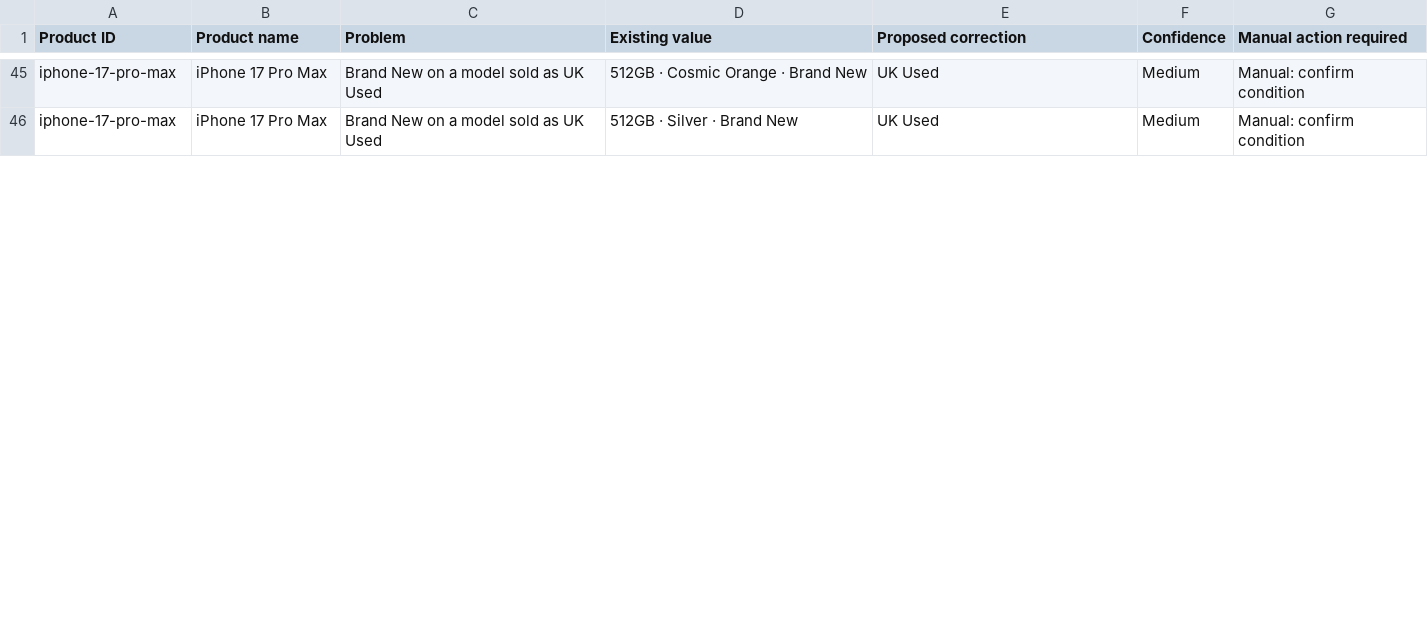
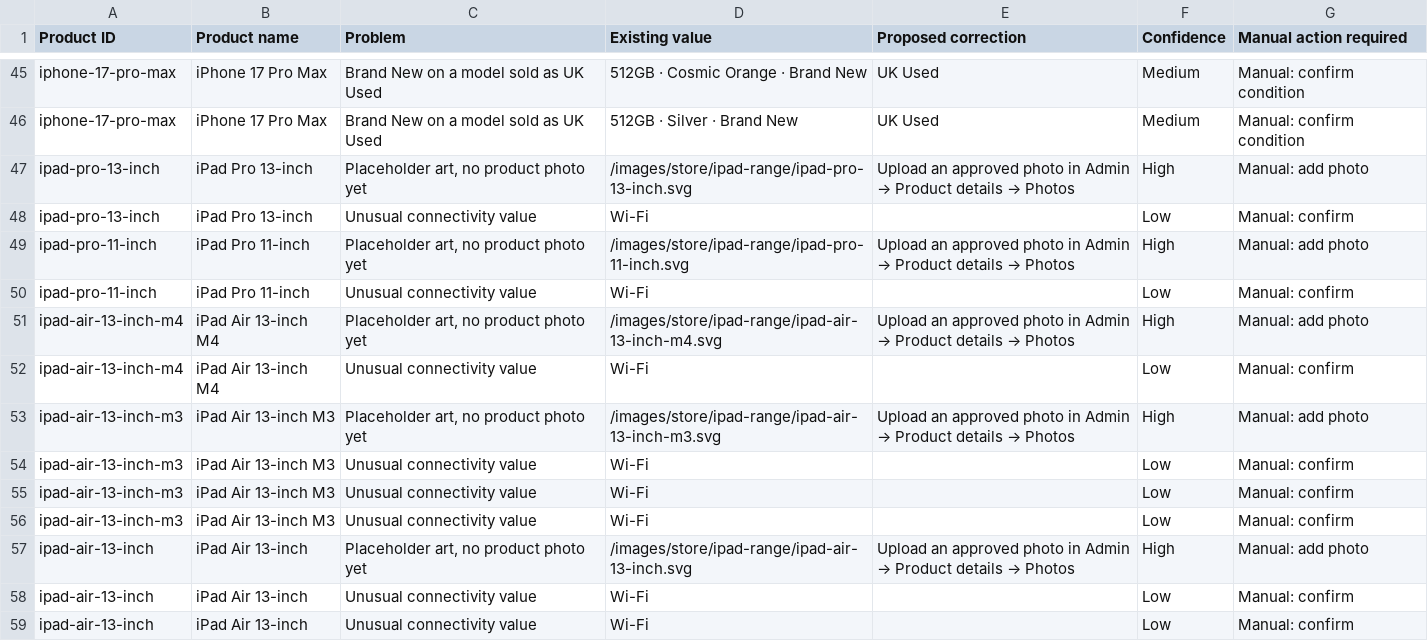
Before and after one commit to MICHEALSHOE2000/mikeegagdget, a CSV file: docs/catalogue-audit.csv, drawn as a sheet; only a part is shown, gaps mark what is left out; the diff covers the shown part only.

```diff
--- a/docs/catalogue-audit.csv
+++ b/docs/catalogue-audit.csv
@@ -46 +46,14 @@
 "iphone-17-pro-max","iPhone 17 Pro Max","Brand New on a model sold as UK Used","512GB · Silver · Brand New","UK Used","Medium","Manual: confirm condition"
+"ipad-pro-13-inch","iPad Pro 13-inch","Placeholder art, no product photo yet","/images/store/ipad-range/ipad-pro-13-inch.svg","Upload an approved photo in Admin → Product details → Photos","High","Manual: add photo"
+"ipad-pro-13-inch","iPad Pro 13-inch","Unusual connectivity value","Wi-Fi","","Low","Manual: confirm"
+"ipad-pro-11-inch","iPad Pro 11-inch","Placeholder art, no product photo yet","/images/store/ipad-range/ipad-pro-11-inch.svg","Upload an approved photo in Admin → Product details → Photos","High","Manual: add photo"
+"ipad-pro-11-inch","iPad Pro 11-inch","Unusual connectivity value","Wi-Fi","","Low","Manual: confirm"
+"ipad-air-13-inch-m4","iPad Air 13-inch M4","Placeholder art, no product photo yet","/images/store/ipad-range/ipad-air-13-inch-m4.svg","Upload an approved photo in Admin → Product details → Photos","High","Manual: add photo"
+"ipad-air-13-inch-m4","iPad Air 13-inch M4","Unusual connectivity value","Wi-Fi","","Low","Manual: confirm"
+"ipad-air-13-inch-m3","iPad Air 13-inch M3","Placeholder art, no product photo yet","/images/store/ipad-range/ipad-air-13-inch-m3.svg","Upload an approved photo in Admin → Product details → Photos","High","Manual: add photo"
+"ipad-air-13-inch-m3","iPad Air 13-inch M3","Unusual connectivity value","Wi-Fi","","Low","Manual: confirm"
+"ipad-air-13-inch-m3","iPad Air 13-inch M3","Unusual connectivity value","Wi-Fi","","Low","Manual: confirm"
+"ipad-air-13-inch-m3","iPad Air 13-inch M3","Unusual connectivity value","Wi-Fi","","Low","Manual: confirm"
+"ipad-air-13-inch","iPad Air 13-inch","Placeholder art, no product photo yet","/images/store/ipad-range/ipad-air-13-inch.svg","Upload an approved photo in Admin → Product details → Photos","High","Manual: add photo"
+"ipad-air-13-inch","iPad Air 13-inch","Unusual connectivity value","Wi-Fi","","Low","Manual: confirm"
+"ipad-air-13-inch","iPad Air 13-inch","Unusual connectivity value","Wi-Fi","","Low","Manual: confirm"
```
Also changed, not shown: 12 added rows and 6 edited cells elsewhere in this file, 56 other files.
